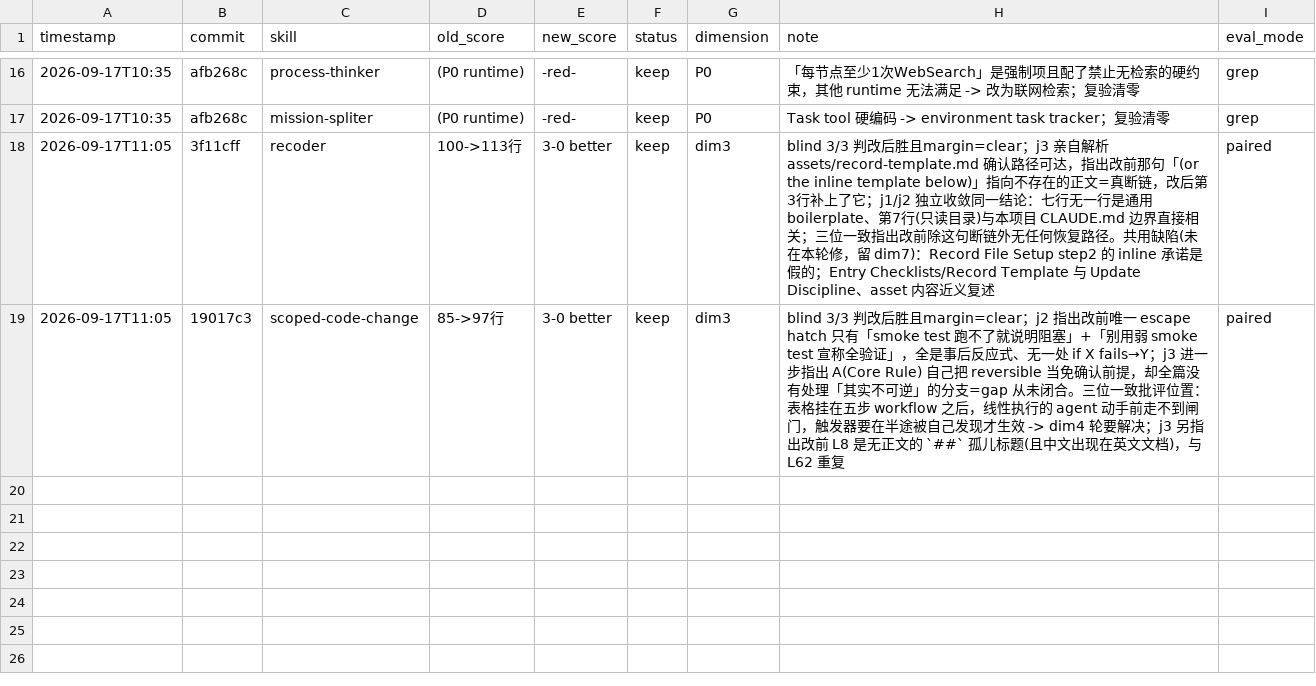
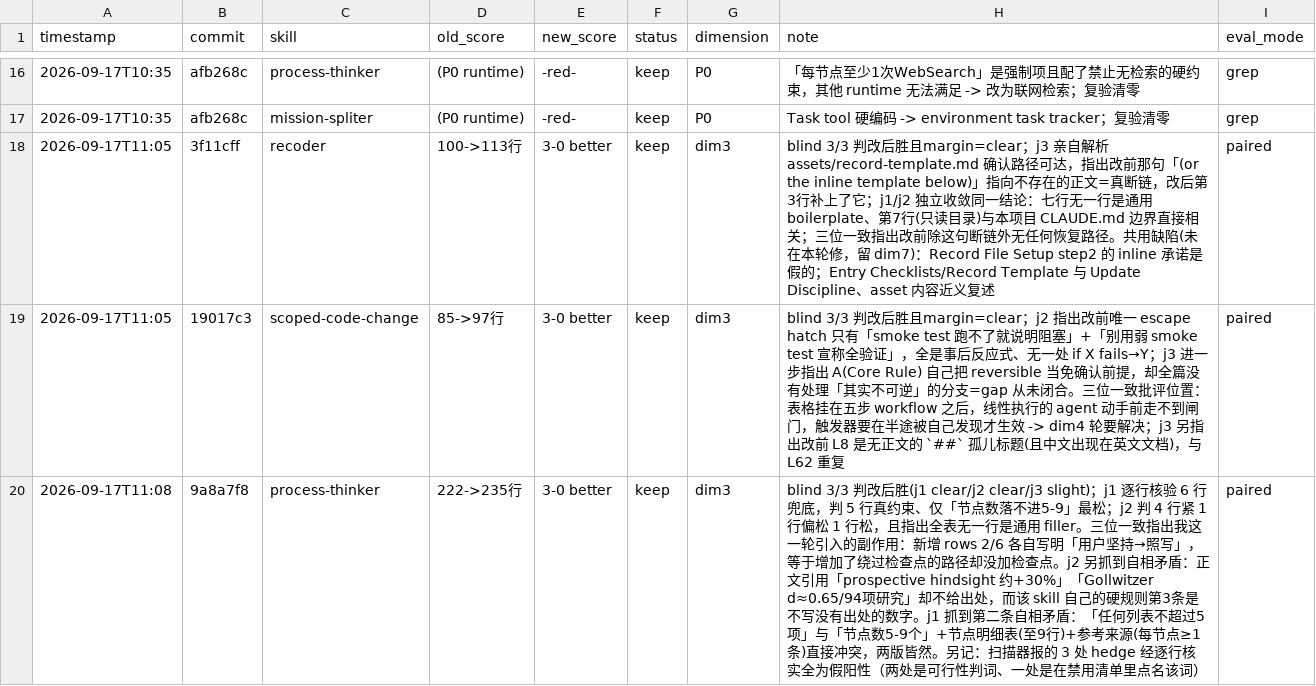
Before and after one commit to Ruosong320/claude-skills, a TSV file: darwin-results.tsv, drawn as a sheet; only a part is shown, gaps mark what is left out; the diff names each change by its address in the sheet, - before the commit and + after, or states it on an @@ line.

```diff
--- a/darwin-results.tsv
+++ b/darwin-results.tsv
+row 20: 2026-09-17T11:08 | 9a8a7f8 | process-thinker | 222->235行 | 3-0 better | keep | dim3 | blind 3/3 判改后胜(j1 clear/j2 clear/j3 slight)；j1 逐行核验 6 行兜底，判 5 行真约束、仅「节点数落不进5-9」最松；j2 判 4 行紧 1 行偏松 1 行松，且指出全表无一行是通用 filler。三位一致指出我这一轮引入的副作用：新增 rows 2/6 各自写明「用户坚持→照写」，等于增加了绕过检查点的路径却没加检查点。j2 另抓到自相矛盾：正文引用「prospective hindsight 约+30%」「Gollwitzer d≈0.65/94项研究」却不给出处，而该 skill 自己的硬规则第3条是不写没有出处的数字。j1 抓到第二条自相矛盾：「任何列表不超过5项」与「节点数5-9个」+节点明细表(至9行)+参考来源(每节点≥1条)直接冲突，两版皆然。另记：扫描器报的 3 处 hedge 经逐行核实全为假阳性（两处是可行性判词、一处是在禁用清单里点名该词） | paired
```
